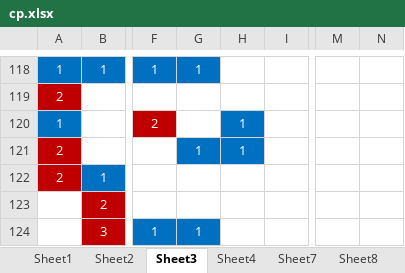
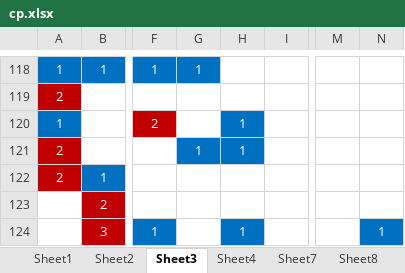
Before and after one commit to gushenwei/julienedies.github.com, an Excel workbook: demos/cp/cp.xlsx, sheet Sheet3, drawn as a sheet; only a part is shown, gaps mark what is left out; values as stored, in another font and other column widths than the file's, no borders; the diff names each change by its address in the sheet, - before the commit and + after, or states it on an @@ line.

```diff
--- a/demos/cp/cp.xlsx (sheet Sheet3)
+++ b/demos/cp/cp.xlsx (sheet Sheet3)
-G124: 1
+G124: (empty)
-G124 fill: #0070C0
+G124 fill: none
-H124: (empty)
+H124: 1
-H124 fill: none
+H124 fill: #0070C0
-N124: (empty)
+N124: 1
-N124 fill: none
+N124 fill: #0070C0
```
Also changed, not shown: sheet Sheet6, sheet Sheet2, 1 other file.
